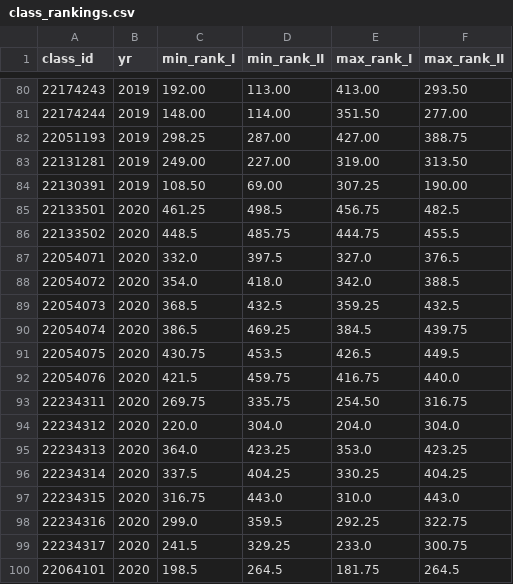
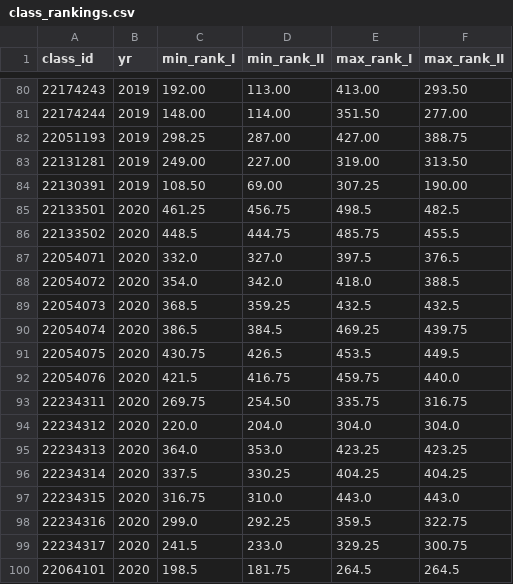
Before and after one commit to gdsotirov/7klas, a CSV file: db/data/class_rankings.csv, drawn as a sheet; only a part is shown, gaps mark what is left out; the diff covers the shown part only.

Commit message:
Swap min_rank_II and max_rank_I

```diff
--- a/db/data/class_rankings.csv
+++ b/db/data/class_rankings.csv
@@ -84,17 +84,17 @@ class_id;yr;min_rank_I;min_rank_II;max_rank_I;max_rank_II
 22130391;2019;108.50;69.00;307.25;190.00
-22133501;2020;461.25;498.5;456.75;482.5
-22133502;2020;448.5;485.75;444.75;455.5
-22054071;2020;332.0;397.5;327.0;376.5
-22054072;2020;354.0;418.0;342.0;388.5
-22054073;2020;368.5;432.5;359.25;432.5
-22054074;2020;386.5;469.25;384.5;439.75
-22054075;2020;430.75;453.5;426.5;449.5
-22054076;2020;421.5;459.75;416.75;440.0
-22234311;2020;269.75;335.75;254.50;316.75
-22234312;2020;220.0;304.0;204.0;304.0
-22234313;2020;364.0;423.25;353.0;423.25
-22234314;2020;337.5;404.25;330.25;404.25
-22234315;2020;316.75;443.0;310.0;443.0
-22234316;2020;299.0;359.5;292.25;322.75
-22234317;2020;241.5;329.25;233.0;300.75
-22064101;2020;198.5;264.5;181.75;264.5
+22133501;2020;461.25;456.75;498.5;482.5
+22133502;2020;448.5;444.75;485.75;455.5
+22054071;2020;332.0;327.0;397.5;376.5
+22054072;2020;354.0;342.0;418.0;388.5
+22054073;2020;368.5;359.25;432.5;432.5
+22054074;2020;386.5;384.5;469.25;439.75
+22054075;2020;430.75;426.5;453.5;449.5
+22054076;2020;421.5;416.75;459.75;440.0
+22234311;2020;269.75;254.50;335.75;316.75
+22234312;2020;220.0;204.0;304.0;304.0
+22234313;2020;364.0;353.0;423.25;423.25
+22234314;2020;337.5;330.25;404.25;404.25
+22234315;2020;316.75;310.0;443.0;443.0
+22234316;2020;299.0;292.25;359.5;322.75
+22234317;2020;241.5;233.0;329.25;300.75
+22064101;2020;198.5;181.75;264.5;264.5
```
Also changed, not shown: 22 edited cells elsewhere in this file.
